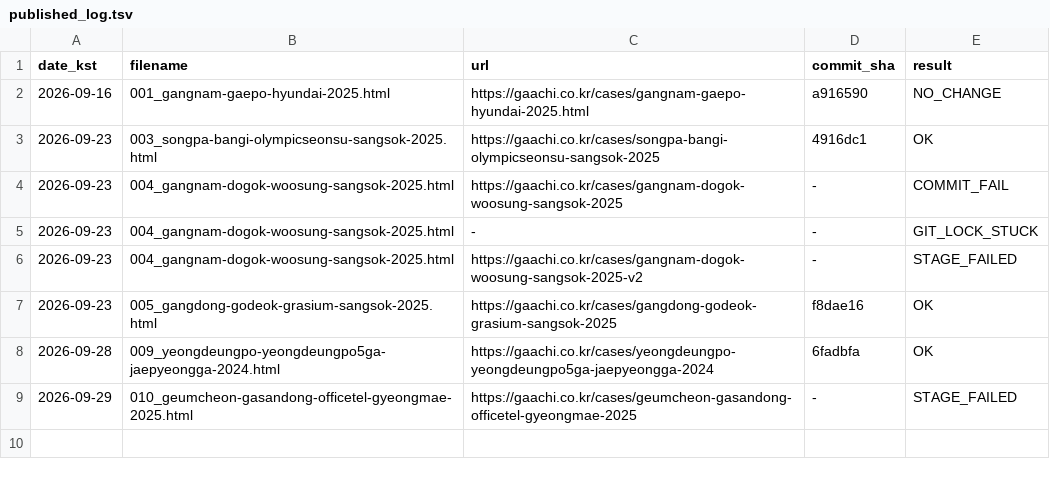
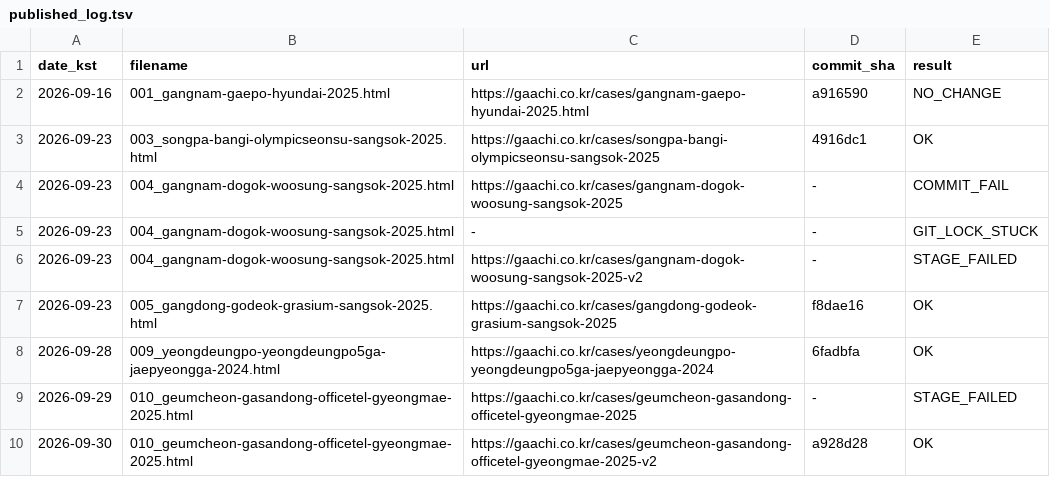
Before and after one commit to hankwonheum-bit/gaachi-website, a TSV file: automation/state/published_log.tsv, drawn as a sheet; the diff names each change by its address in the sheet, - before the commit and + after, or states it on an @@ line.

```diff
--- a/automation/state/published_log.tsv
+++ b/automation/state/published_log.tsv
+row 10: 2026-09-30 | 010_geumcheon-gasandong-officetel-gyeongmae-2025.html | https://gaachi.co.kr/cases/geumcheon-gasandong-officetel-gyeongmae-2025-v2 | a928d28 | OK
```
Also changed, not shown: automation/state/approval_log.tsv, 36 other files.
